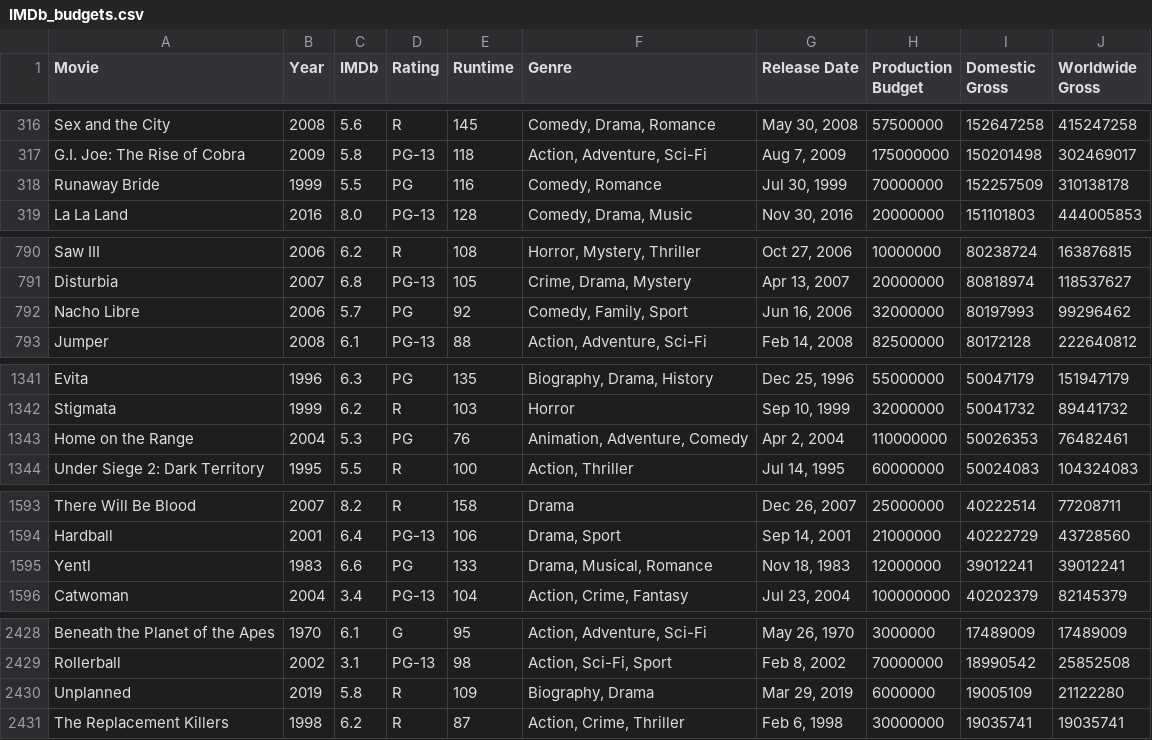
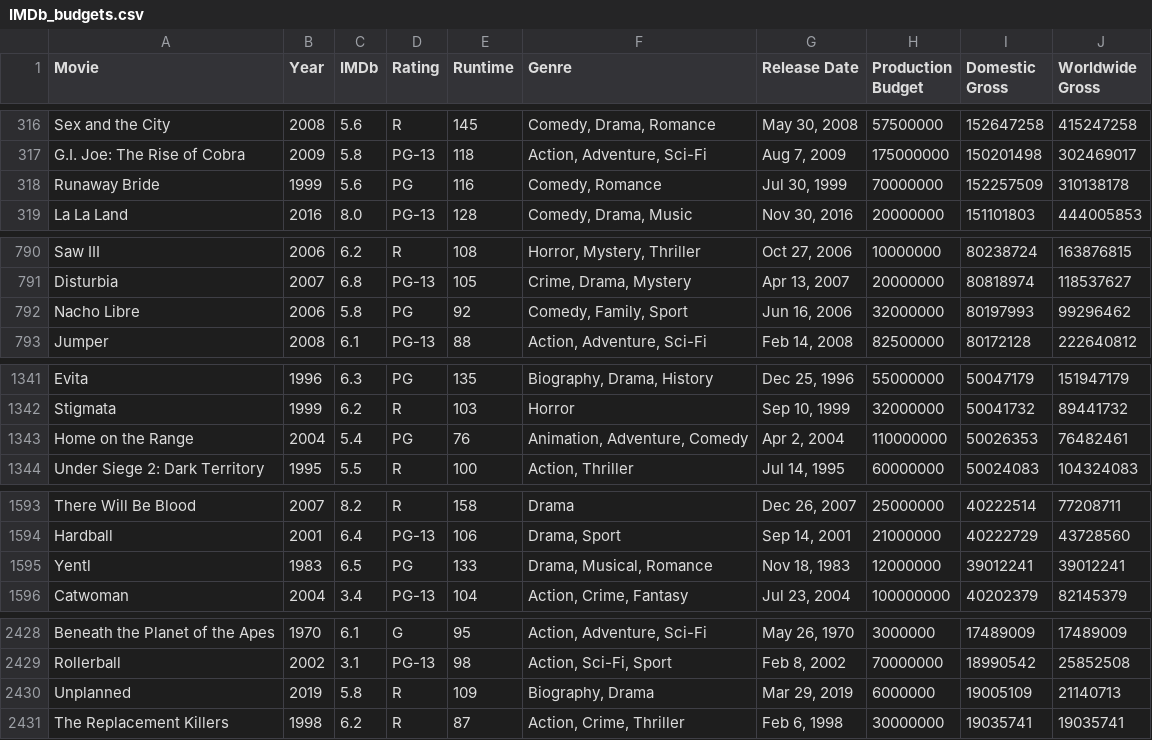
Before and after one commit to drdavis043/Movie-, a CSV file: IMDb_budgets.csv, drawn as a sheet; only a part is shown, gaps mark what is left out; the diff covers the shown part only.

```diff
--- a/IMDb_budgets.csv
+++ b/IMDb_budgets.csv
@@ -317,3 +317,3 @@ Sex and the City,2008,5.6,R,145,"Comedy, Drama, Romance","May 30, 2008",57500000
 G.I. Joe: The Rise of Cobra,2009,5.8,PG-13,118,"Action, Adventure, Sci-Fi","Aug 7, 2009",175000000,150201498,302469017
-Runaway Bride,1999,5.5,PG,116,"Comedy, Romance","Jul 30, 1999",70000000,152257509,310138178
+Runaway Bride,1999,5.6,PG,116,"Comedy, Romance","Jul 30, 1999",70000000,152257509,310138178
 La La Land,2016,8.0,PG-13,128,"Comedy, Drama, Music","Nov 30, 2016",20000000,151101803,444005853
@@ -791,3 +791,3 @@ Saw III,2006,6.2,R,108,"Horror, Mystery, Thriller","Oct 27, 2006",10000000,80238
 Disturbia,2007,6.8,PG-13,105,"Crime, Drama, Mystery","Apr 13, 2007",20000000,80818974,118537627
-Nacho Libre,2006,5.7,PG,92,"Comedy, Family, Sport","Jun 16, 2006",32000000,80197993,99296462
+Nacho Libre,2006,5.8,PG,92,"Comedy, Family, Sport","Jun 16, 2006",32000000,80197993,99296462
 Jumper,2008,6.1,PG-13,88,"Action, Adventure, Sci-Fi","Feb 14, 2008",82500000,80172128,222640812
@@ -1342,3 +1342,3 @@ Evita,1996,6.3,PG,135,"Biography, Drama, History","Dec 25, 1996",55000000,500471
 Stigmata,1999,6.2,R,103,Horror,"Sep 10, 1999",32000000,50041732,89441732
-Home on the Range,2004,5.3,PG,76,"Animation, Adventure, Comedy","Apr 2, 2004",110000000,50026353,76482461
+Home on the Range,2004,5.4,PG,76,"Animation, Adventure, Comedy","Apr 2, 2004",110000000,50026353,76482461
 Under Siege 2: Dark Territory,1995,5.5,R,100,"Action, Thriller","Jul 14, 1995",60000000,50024083,104324083
@@ -1594,3 +1594,3 @@ There Will Be Blood,2007,8.2,R,158,Drama,"Dec 26, 2007",25000000,40222514,772087
 Hardball,2001,6.4,PG-13,106,"Drama, Sport","Sep 14, 2001",21000000,40222729,43728560
-Yentl,1983,6.6,PG,133,"Drama, Musical, Romance","Nov 18, 1983",12000000,39012241,39012241
+Yentl,1983,6.5,PG,133,"Drama, Musical, Romance","Nov 18, 1983",12000000,39012241,39012241
 Catwoman,2004,3.4,PG-13,104,"Action, Crime, Fantasy","Jul 23, 2004",100000000,40202379,82145379
@@ -2429,3 +2429,3 @@ Beneath the Planet of the Apes,1970,6.1,G,95,"Action, Adventure, Sci-Fi","May 26
 Rollerball,2002,3.1,PG-13,98,"Action, Sci-Fi, Sport","Feb 8, 2002",70000000,18990542,25852508
-Unplanned,2019,5.8,R,109,"Biography, Drama","Mar 29, 2019",6000000,19005109,21122280
+Unplanned,2019,5.8,R,109,"Biography, Drama","Mar 29, 2019",6000000,19005109,21140713
 The Replacement Killers,1998,6.2,R,87,"Action, Crime, Thriller","Feb 6, 1998",30000000,19035741,19035741
```
Also changed, not shown: 6 edited cells elsewhere in this file, 4 other files.
